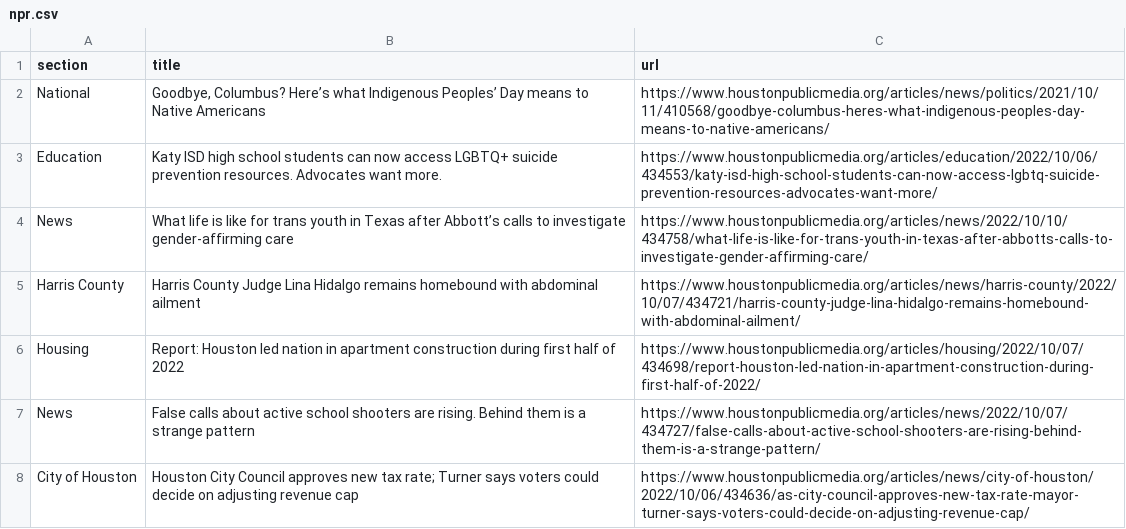
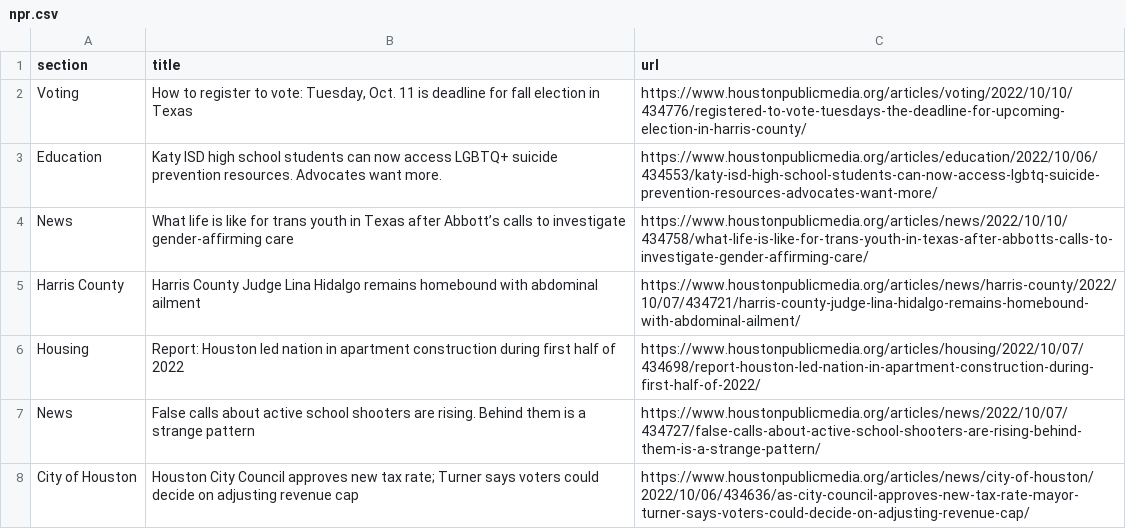
Before and after one commit to tanazm/Houston_scraped, a CSV file: npr.csv, drawn as a sheet; only a part is shown; removed rows and columns are numbered as before the commit, all else as after; the diff names each change by its address in the sheet, - before the commit and + after, or states it on an @@ line.

```diff
--- a/npr.csv
+++ b/npr.csv
-row 2: National | Goodbye, Columbus? Here’s what Indigenous Peoples’ Day means to Native Americans | https://www.houstonpublicmedia.org/articles/news/politics/2021/10/11/410568/goodbye-columbus-heres-what-indigenous-peoples-day-means-to-native-americans/
+row 2: Voting | How to register to vote: Tuesday, Oct. 11 is deadline for fall election in Texas | https://www.houstonpublicmedia.org/articles/voting/2022/10/10/434776/registered-to-vote-tuesdays-the-deadline-for-upcoming-election-in-harris-county/
```
